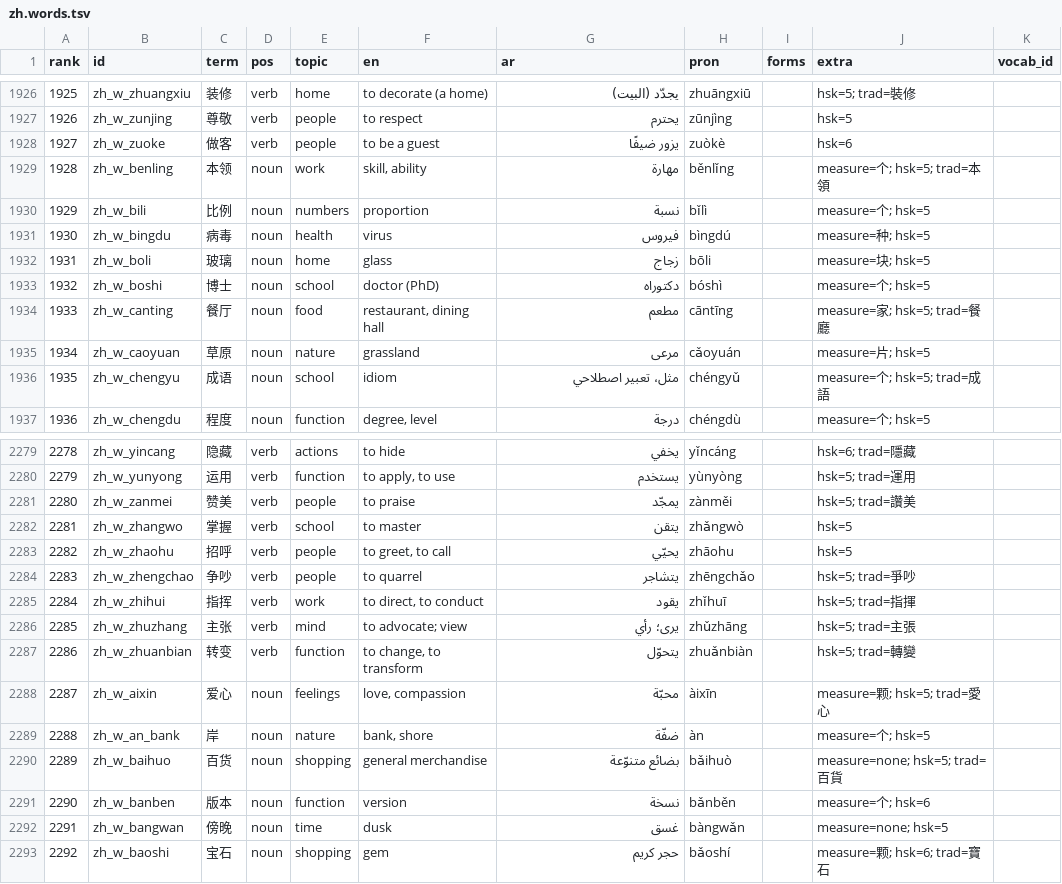
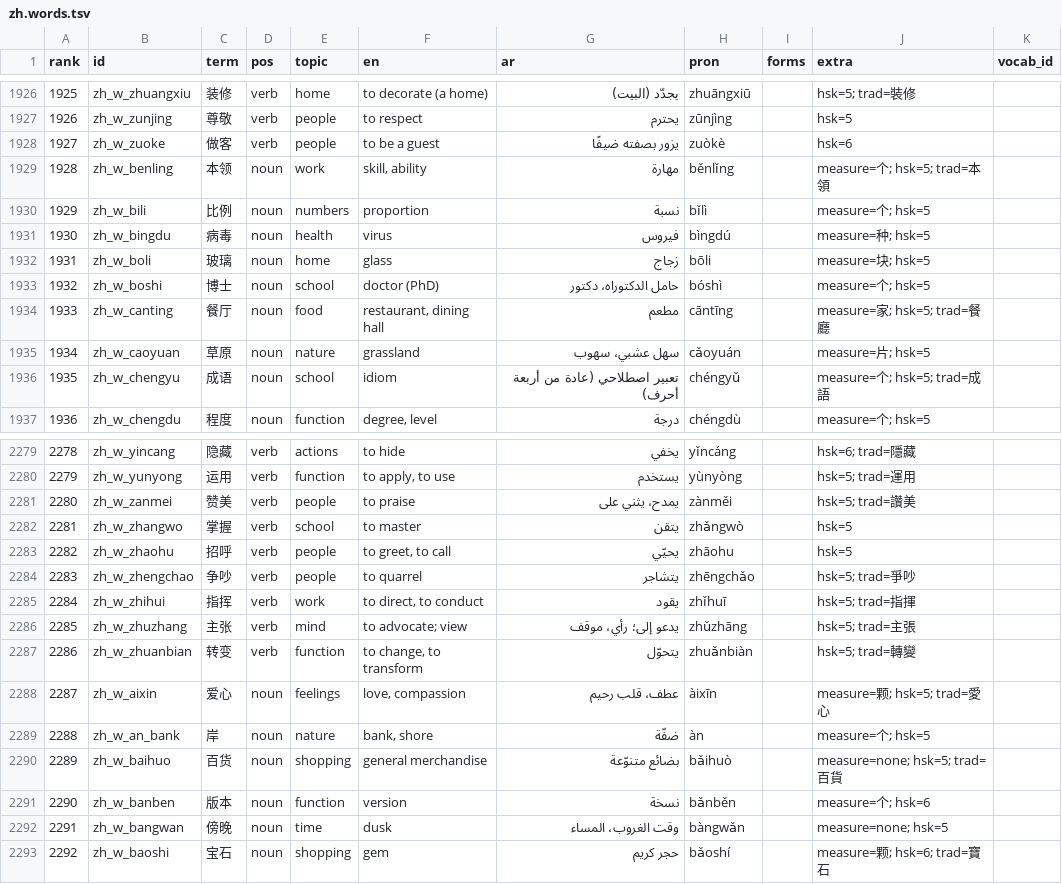
Before and after one commit to raedj/streamlit-example, a TSV file: polyglot-academy/content/wordlists/zh.words.tsv, drawn as a sheet; only a part is shown, gaps mark what is left out; the diff covers the shown part only.

```diff
--- a/polyglot-academy/content/wordlists/zh.words.tsv
+++ b/polyglot-academy/content/wordlists/zh.words.tsv
@@ -1927,3 +1927,3 @@ rank	id	term	pos	topic	en	ar	pron	forms	extra	vocab_id
 1926	zh_w_zunjing	尊敬	verb	people	to respect	يحترم	zūnjìng		hsk=5
-1927	zh_w_zuoke	做客	verb	people	to be a guest	يزور ضيفًا	zuòkè		hsk=6
+1927	zh_w_zuoke	做客	verb	people	to be a guest	يزور بصفته ضيفًا	zuòkè		hsk=6
 1928	zh_w_benling	本领	noun	work	skill, ability	مهارة	běnlǐng		measure=个; hsk=5; trad=本領
@@ -1932,6 +1932,6 @@ rank	id	term	pos	topic	en	ar	pron	forms	extra	vocab_id
 1931	zh_w_boli	玻璃	noun	home	glass	زجاج	bōli		measure=块; hsk=5
-1932	zh_w_boshi	博士	noun	school	doctor (PhD)	دكتوراه	bóshì		measure=个; hsk=5
+1932	zh_w_boshi	博士	noun	school	doctor (PhD)	حامل الدكتوراه، دكتور	bóshì		measure=个; hsk=5
 1933	zh_w_canting	餐厅	noun	food	restaurant, dining hall	مطعم	cāntīng		measure=家; hsk=5; trad=餐廳
-1934	zh_w_caoyuan	草原	noun	nature	grassland	مرعى	cǎoyuán		measure=片; hsk=5
-1935	zh_w_chengyu	成语	noun	school	idiom	مثل، تعبير اصطلاحي	chéngyǔ		measure=个; hsk=5; trad=成語
+1934	zh_w_caoyuan	草原	noun	nature	grassland	سهل عشبي، سهوب	cǎoyuán		measure=片; hsk=5
+1935	zh_w_chengyu	成语	noun	school	idiom	تعبير اصطلاحي (عادة من أربعة أحرف)	chéngyǔ		measure=个; hsk=5; trad=成語
 1936	zh_w_chengdu	程度	noun	function	degree, level	درجة	chéngdù		measure=个; hsk=5
@@ -2280,3 +2280,3 @@ rank	id	term	pos	topic	en	ar	pron	forms	extra	vocab_id
 2279	zh_w_yunyong	运用	verb	function	to apply, to use	يستخدم	yùnyòng		hsk=5; trad=運用
-2280	zh_w_zanmei	赞美	verb	people	to praise	يمجّد	zànměi		hsk=5; trad=讚美
+2280	zh_w_zanmei	赞美	verb	people	to praise	يمدح، يثني على	zànměi		hsk=5; trad=讚美
 2281	zh_w_zhangwo	掌握	verb	school	to master	يتقن	zhǎngwò		hsk=5
@@ -2285,5 +2285,5 @@ rank	id	term	pos	topic	en	ar	pron	forms	extra	vocab_id
 2284	zh_w_zhihui	指挥	verb	work	to direct, to conduct	يقود	zhǐhuī		hsk=5; trad=指揮
-2285	zh_w_zhuzhang	主张	verb	mind	to advocate; view	يرى؛ رأي	zhǔzhāng		hsk=5; trad=主張
+2285	zh_w_zhuzhang	主张	verb	mind	to advocate; view	يدعو إلى؛ رأي، موقف	zhǔzhāng		hsk=5; trad=主張
 2286	zh_w_zhuanbian	转变	verb	function	to change, to transform	يتحوّل	zhuǎnbiàn		hsk=5; trad=轉變
-2287	zh_w_aixin	爱心	noun	feelings	love, compassion	محبّة	àixīn		measure=颗; hsk=5; trad=愛心
+2287	zh_w_aixin	爱心	noun	feelings	love, compassion	عطف، قلب رحيم	àixīn		measure=颗; hsk=5; trad=愛心
 2288	zh_w_an_bank	岸	noun	nature	bank, shore	ضفّة	àn		measure=个; hsk=5
@@ -2291,3 +2291,3 @@ rank	id	term	pos	topic	en	ar	pron	forms	extra	vocab_id
 2290	zh_w_banben	版本	noun	function	version	نسخة	bǎnběn		measure=个; hsk=6
-2291	zh_w_bangwan	傍晚	noun	time	dusk	غسق	bàngwǎn		measure=none; hsk=5
+2291	zh_w_bangwan	傍晚	noun	time	dusk	وقت الغروب، المساء	bàngwǎn		measure=none; hsk=5
 2292	zh_w_baoshi	宝石	noun	shopping	gem	حجر كريم	bǎoshí		measure=颗; hsk=6; trad=寶石
```
Also changed, not shown: 83 edited cells elsewhere in this file, polyglot-academy/content/wordlists/en.examples.tsv, polyglot-academy/content/wordlists/en.words.tsv, 44 other files.
